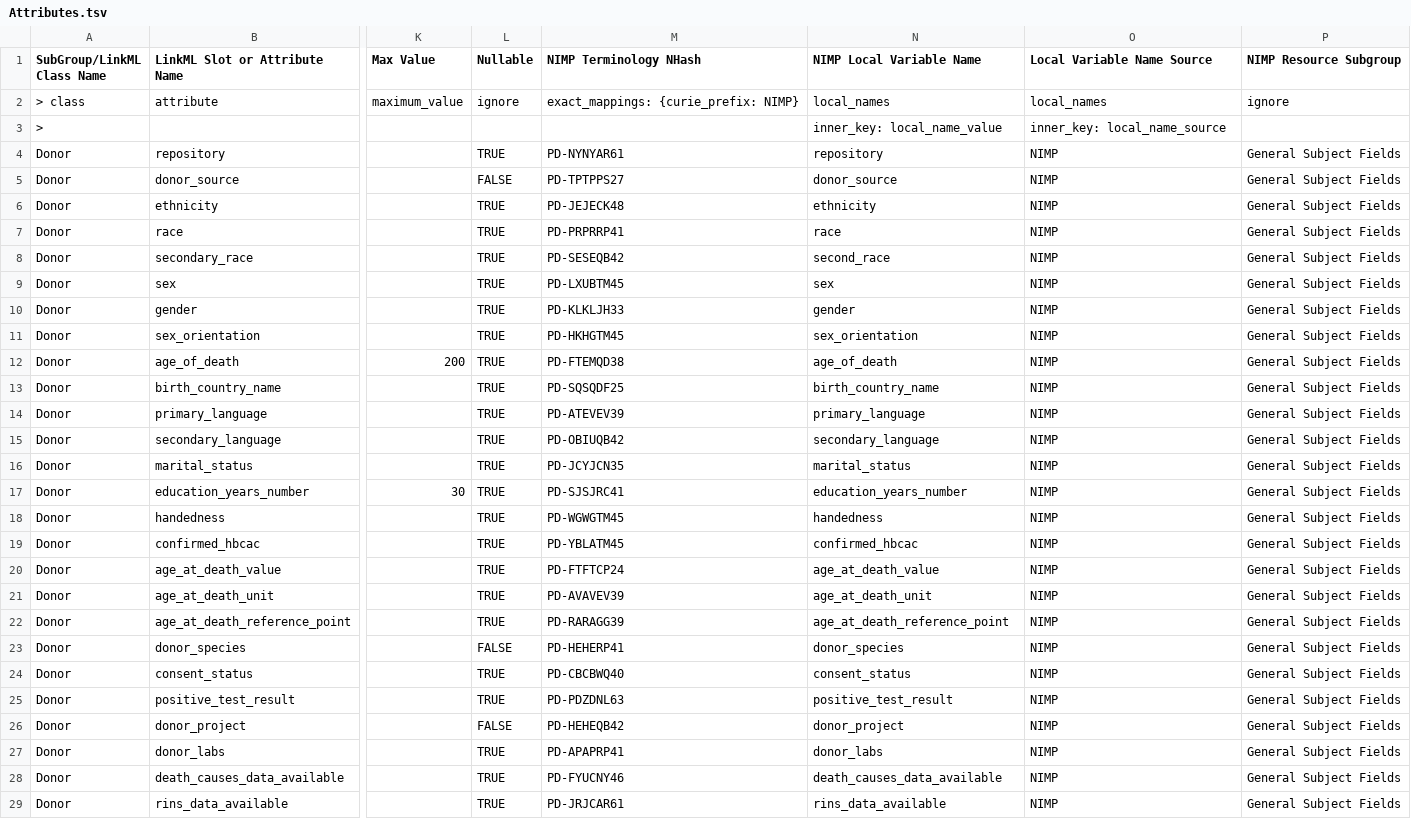
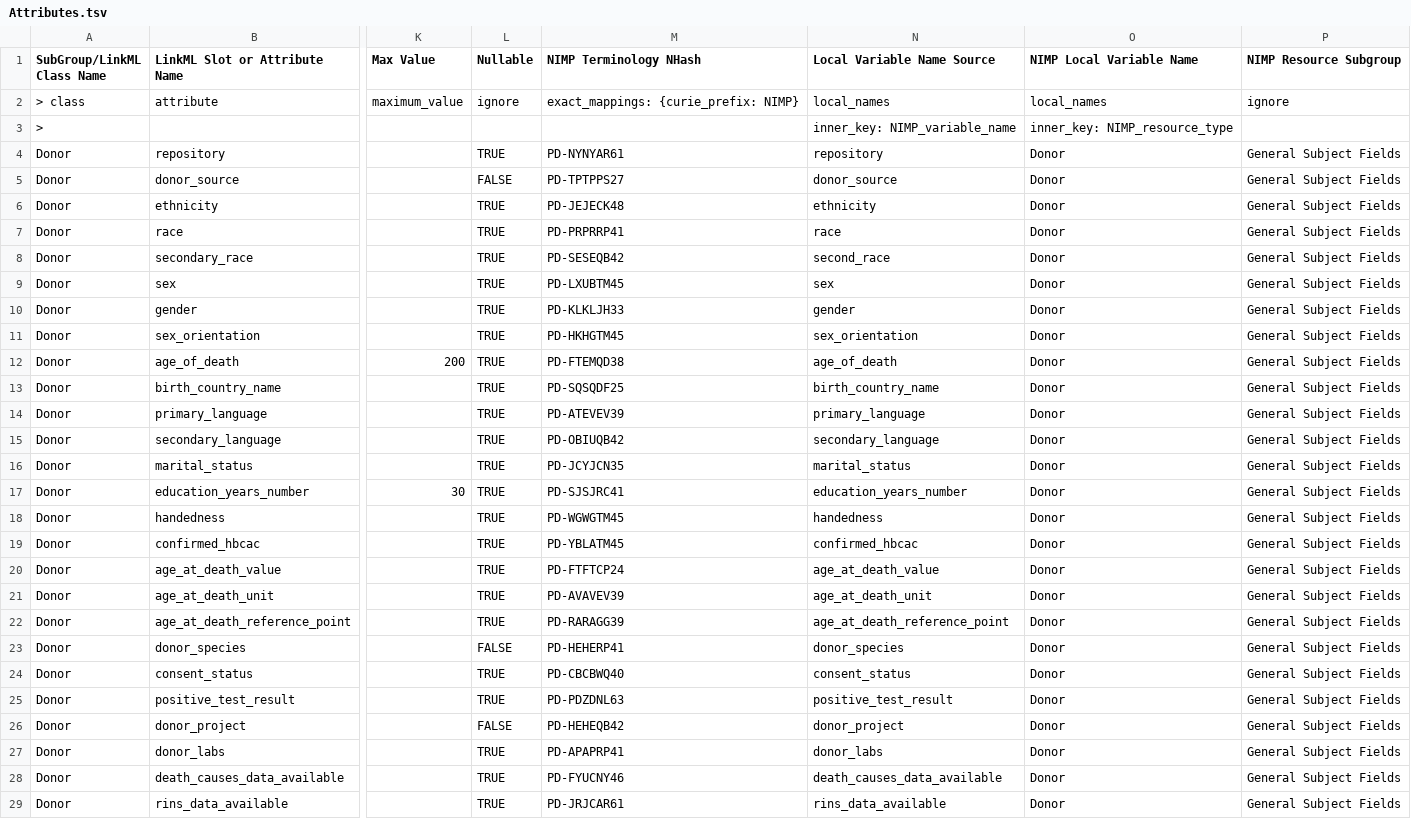
Before and after one commit to brain-bican/models, a TSV file: linkml-schema/source_donor/gsheet_output/Attributes.tsv, drawn as a sheet; only a part is shown, gaps mark what is left out; the diff covers the shown part only; the diff names each change by its address in the sheet, - before the commit and + after, or states it on an @@ line.

```diff
--- a/linkml-schema/source_donor/gsheet_output/Attributes.tsv
+++ b/linkml-schema/source_donor/gsheet_output/Attributes.tsv
-N1: NIMP Local Variable Name
+N1: Local Variable Name Source
-O1: Local Variable Name Source
+O1: NIMP Local Variable Name
-N3 (Local Variable Name Source): inner_key: local_name_value
+N3 (Local Variable Name Source): inner_key: NIMP_variable_name
-O3 (NIMP Local Variable Name): inner_key: local_name_source
+O3 (NIMP Local Variable Name): inner_key: NIMP_resource_type
-O4:O29 (NIMP Local Variable Name): NIMP
+O4:O29 (NIMP Local Variable Name): Donor
```
Also changed, not shown: 44 edited cells elsewhere in this file, linkml-schema/source_donor/gsheet_output/Slots.tsv, 1 other file.
